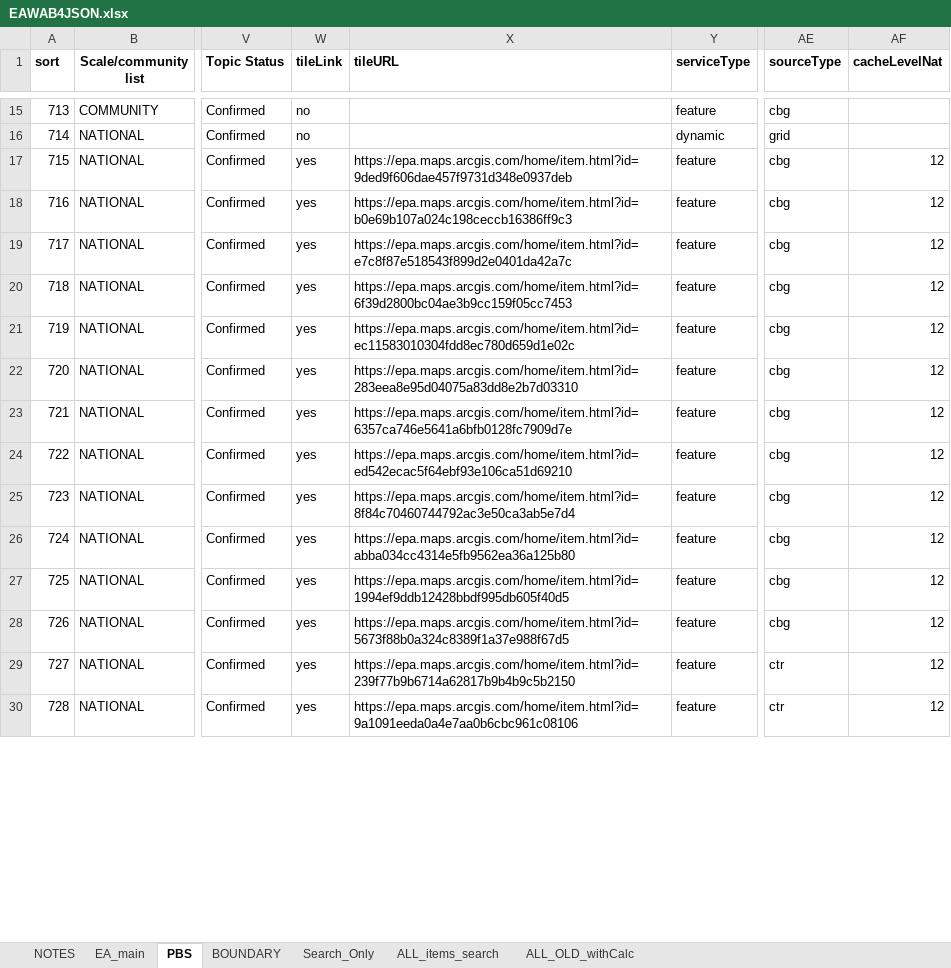
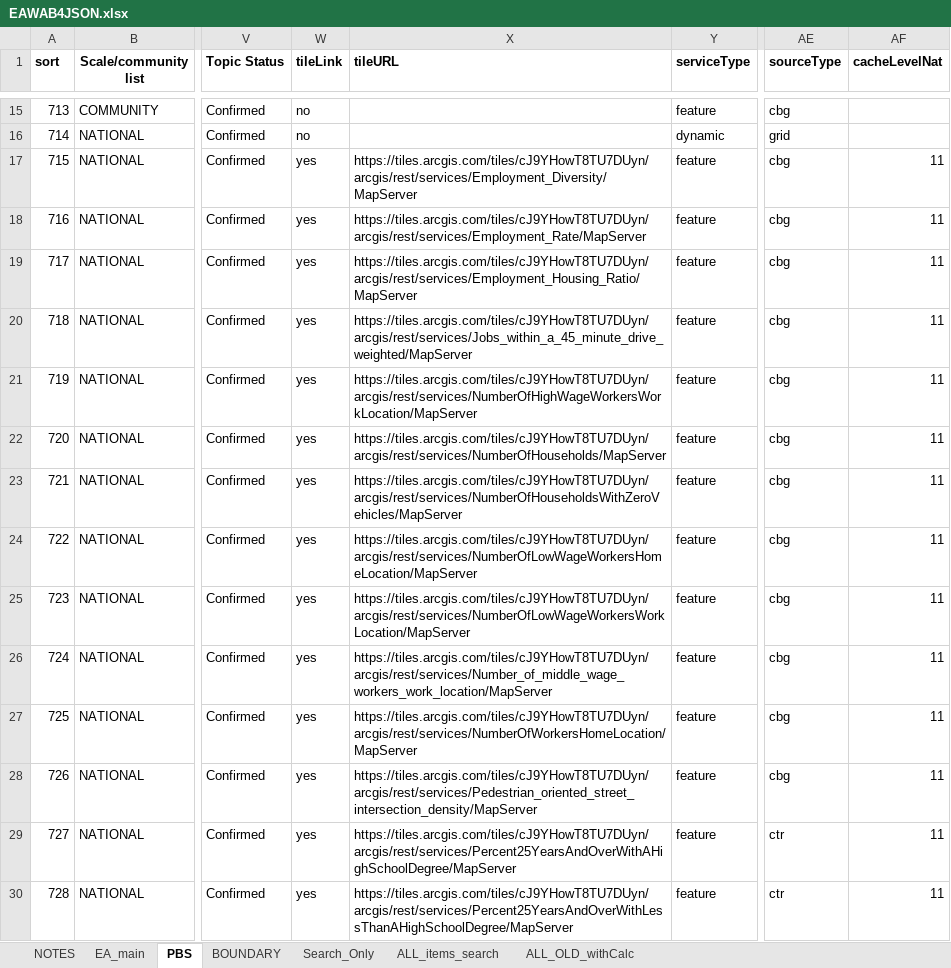
Before and after one commit to USEPA/EnviroAtlas_JSApp, an Excel workbook: scripts/EAWAB4JSON.xlsx, sheet PBS, drawn as a sheet; only a part is shown, gaps mark what is left out; values as stored, in another font and other column widths than the file's, no borders; the diff covers the shown part only; the diff names each change by its address in the sheet, - before the commit and + after, or states it on an @@ line.

Commit message:
updated tile links - still need to replace about 10 in PBS only

```diff
--- a/scripts/EAWAB4JSON.xlsx (sheet PBS)
+++ b/scripts/EAWAB4JSON.xlsx (sheet PBS)
-X17 (tileURL): https://epa.maps.arcgis.com/home/item.html?id=9ded9f606dae457f9731d348e0937deb
+X17 (tileURL): https://tiles.arcgis.com/tiles/cJ9YHowT8TU7DUyn/arcgis/rest/services/Employment_Diversity/MapServer
-AF17:AF30 (cacheLevelNat): 12
+AF17:AF30 (cacheLevelNat): 11
-X18 (tileURL): https://epa.maps.arcgis.com/home/item.html?id=b0e69b107a024c198ceccb16386ff9c3
+X18 (tileURL): https://tiles.arcgis.com/tiles/cJ9YHowT8TU7DUyn/arcgis/rest/services/Employment_Rate/MapServer
-X19 (tileURL): https://epa.maps.arcgis.com/home/item.html?id=e7c8f87e518543f899d2e0401da42a7c
+X19 (tileURL): https://tiles.arcgis.com/tiles/cJ9YHowT8TU7DUyn/arcgis/rest/services/Employment_Housing_Ratio/MapServer
-X20 (tileURL): https://epa.maps.arcgis.com/home/item.html?id=6f39d2800bc04ae3b9cc159f05cc7453
+X20 (tileURL): https://tiles.arcgis.com/tiles/cJ9YHowT8TU7DUyn/arcgis/rest/services/Jobs_within_a_45_minute_drive_weighted/MapServer
-X21 (tileURL): https://epa.maps.arcgis.com/home/item.html?id=ec11583010304fdd8ec780d659d1e02c
+X21 (tileURL): https://tiles.arcgis.com/tiles/cJ9YHowT8TU7DUyn/arcgis/rest/services/NumberOfHighWageWorkersWorkLocation/MapServer
-X22 (tileURL): https://epa.maps.arcgis.com/home/item.html?id=283eea8e95d04075a83dd8e2b7d03310
+X22 (tileURL): https://tiles.arcgis.com/tiles/cJ9YHowT8TU7DUyn/arcgis/rest/services/NumberOfHouseholds/MapServer
-X23 (tileURL): https://epa.maps.arcgis.com/home/item.html?id=6357ca746e5641a6bfb0128fc7909d7e
+X23 (tileURL): https://tiles.arcgis.com/tiles/cJ9YHowT8TU7DUyn/arcgis/rest/services/NumberOfHouseholdsWithZeroVehicles/MapServer
-X24 (tileURL): https://epa.maps.arcgis.com/home/item.html?id=ed542ecac5f64ebf93e106ca51d69210
+X24 (tileURL): https://tiles.arcgis.com/tiles/cJ9YHowT8TU7DUyn/arcgis/rest/services/NumberOfLowWageWorkersHomeLocation/MapServer
-X25 (tileURL): https://epa.maps.arcgis.com/home/item.html?id=8f84c70460744792ac3e50ca3ab5e7d4
+X25 (tileURL): https://tiles.arcgis.com/tiles/cJ9YHowT8TU7DUyn/arcgis/rest/services/NumberOfLowWageWorkersWorkLocation/MapServer
-X26 (tileURL): https://epa.maps.arcgis.com/home/item.html?id=abba034cc4314e5fb9562ea36a125b80
+X26 (tileURL): https://tiles.arcgis.com/tiles/cJ9YHowT8TU7DUyn/arcgis/rest/services/Number_of_middle_wage_workers_work_location/MapServer
-X27 (tileURL): https://epa.maps.arcgis.com/home/item.html?id=1994ef9ddb12428bbdf995db605f40d5
+X27 (tileURL): https://tiles.arcgis.com/tiles/cJ9YHowT8TU7DUyn/arcgis/rest/services/NumberOfWorkersHomeLocation/MapServer
-X28 (tileURL): https://epa.maps.arcgis.com/home/item.html?id=5673f88b0a324c8389f1a37e988f67d5
+X28 (tileURL): https://tiles.arcgis.com/tiles/cJ9YHowT8TU7DUyn/arcgis/rest/services/Pedestrian_oriented_street_intersection_density/MapServer
-X29 (tileURL): https://epa.maps.arcgis.com/home/item.html?id=239f77b9b6714a62817b9b4b9c5b2150
+X29 (tileURL): https://tiles.arcgis.com/tiles/cJ9YHowT8TU7DUyn/arcgis/rest/services/Percent25YearsAndOverWithAHighSchoolDegree/MapServer
-X30 (tileURL): https://epa.maps.arcgis.com/home/item.html?id=9a1091eeda0a4e7aa0b6cbc961c08106
+X30 (tileURL): https://tiles.arcgis.com/tiles/cJ9YHowT8TU7DUyn/arcgis/rest/services/Percent25YearsAndOverWithLessThanAHighSchoolDegree/MapServer
```
Also changed, not shown: 71 edited cells elsewhere in this sheet, sheet EA_main, 11 other files.
